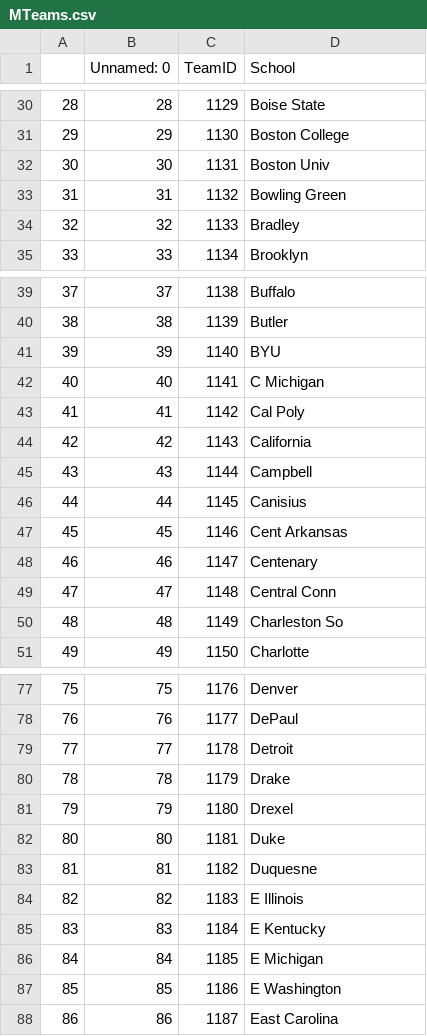
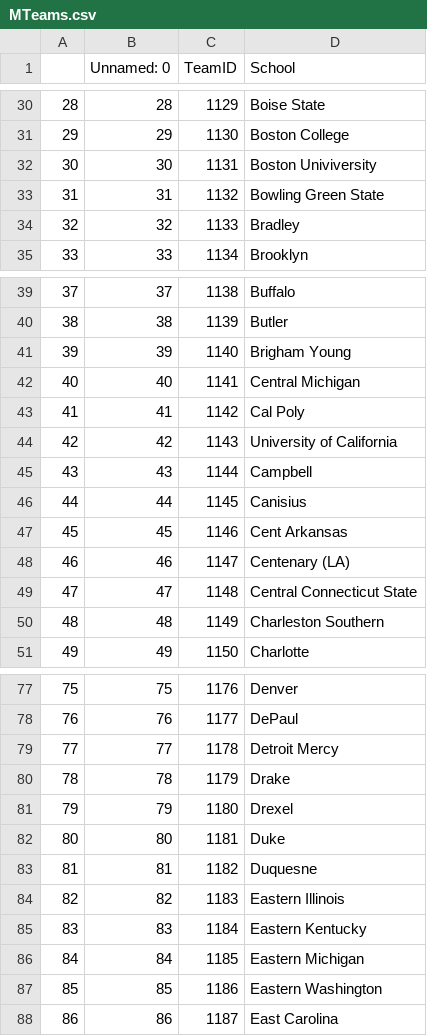
Before and after one commit to geerc/bracketlytics, a CSV file: March_Mania_2021/data/MTeams.csv, drawn as a sheet; only a part is shown, gaps mark what is left out; the diff covers the shown part only.

Commit message:
slowly making my way through

```diff
--- a/March_Mania_2021/data/MTeams.csv
+++ b/March_Mania_2021/data/MTeams.csv
@@ -31,4 +31,4 @@
 29,29,1130,Boston College
-30,30,1131,Boston Univ
-31,31,1132,Bowling Green
+30,30,1131,Boston Univiversity
+31,31,1132,Bowling Green State
 32,32,1133,Bradley
@@ -40,6 +40,6 @@
 38,38,1139,Butler
-39,39,1140,BYU
-40,40,1141,C Michigan
+39,39,1140,Brigham Young
+40,40,1141,Central Michigan
 41,41,1142,Cal Poly
-42,42,1143,California
+42,42,1143,University of California
 43,43,1144,Campbell
@@ -47,5 +47,5 @@
 45,45,1146,Cent Arkansas
-46,46,1147,Centenary
-47,47,1148,Central Conn
-48,48,1149,Charleston So
+46,46,1147,Centenary (LA)
+47,47,1148,Central Connecticut State
+48,48,1149,Charleston Southern
 49,49,1150,Charlotte
@@ -78,3 +78,3 @@
 76,76,1177,DePaul
-77,77,1178,Detroit
+77,77,1178,Detroit Mercy
 78,78,1179,Drake
@@ -83,6 +83,6 @@
 81,81,1182,Duquesne
-82,82,1183,E Illinois
-83,83,1184,E Kentucky
-84,84,1185,E Michigan
-85,85,1186,E Washington
+82,82,1183,Eastern Illinois
+83,83,1184,Eastern Kentucky
+84,84,1185,Eastern Michigan
+85,85,1186,Eastern Washington
 86,86,1187,East Carolina
```
Also changed, not shown: 15 edited cells elsewhere in this file.
